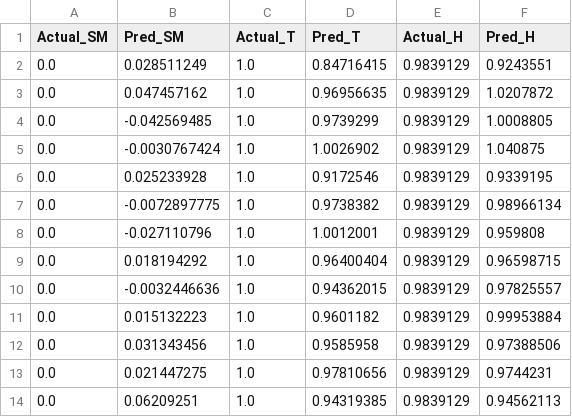
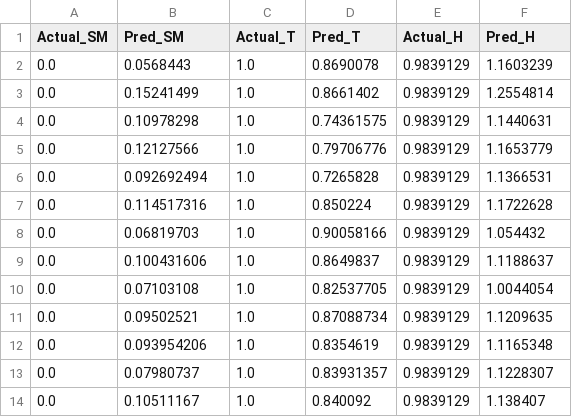
Before and after one commit to Derrick101031/sensor-scheduling-drl, a CSV file: models/last_predictions.csv, drawn as a sheet.

```diff
--- a/models/last_predictions.csv
+++ b/models/last_predictions.csv
@@ -1,14 +1,14 @@
 Actual_SM,Pred_SM,Actual_T,Pred_T,Actual_H,Pred_H
-0.0,0.028511249,1.0,0.84716415,0.9839129,0.9243551
-0.0,0.047457162,1.0,0.96956635,0.9839129,1.0207872
-0.0,-0.042569485,1.0,0.9739299,0.9839129,1.0008805
-0.0,-0.0030767424,1.0,1.0026902,0.9839129,1.040875
-0.0,0.025233928,1.0,0.9172546,0.9839129,0.9339195
-0.0,-0.0072897775,1.0,0.9738382,0.9839129,0.98966134
-0.0,-0.027110796,1.0,1.0012001,0.9839129,0.959808
-0.0,0.018194292,1.0,0.96400404,0.9839129,0.96598715
-0.0,-0.0032446636,1.0,0.94362015,0.9839129,0.97825557
-0.0,0.015132223,1.0,0.9601182,0.9839129,0.99953884
-0.0,0.031343456,1.0,0.9585958,0.9839129,0.97388506
-0.0,0.021447275,1.0,0.97810656,0.9839129,0.9744231
-0.0,0.06209251,1.0,0.94319385,0.9839129,0.94562113
+0.0,0.0568443,1.0,0.8690078,0.9839129,1.1603239
+0.0,0.15241499,1.0,0.8661402,0.9839129,1.2554814
+0.0,0.10978298,1.0,0.74361575,0.9839129,1.1440631
+0.0,0.12127566,1.0,0.79706776,0.9839129,1.1653779
+0.0,0.092692494,1.0,0.7265828,0.9839129,1.1366531
+0.0,0.114517316,1.0,0.850224,0.9839129,1.1722628
+0.0,0.06819703,1.0,0.90058166,0.9839129,1.054432
+0.0,0.100431606,1.0,0.8649837,0.9839129,1.1188637
+0.0,0.07103108,1.0,0.82537705,0.9839129,1.0044054
+0.0,0.09502521,1.0,0.87088734,0.9839129,1.1209635
+0.0,0.093954206,1.0,0.8354619,0.9839129,1.1165348
+0.0,0.07980737,1.0,0.83931357,0.9839129,1.1228307
+0.0,0.10511167,1.0,0.840092,0.9839129,1.138407
```
Also changed, not shown: 1 other file.
